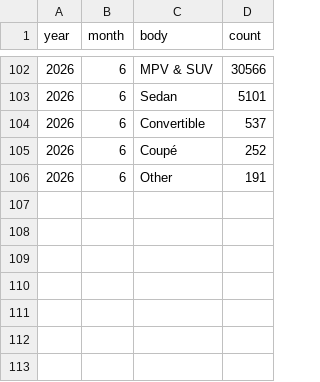
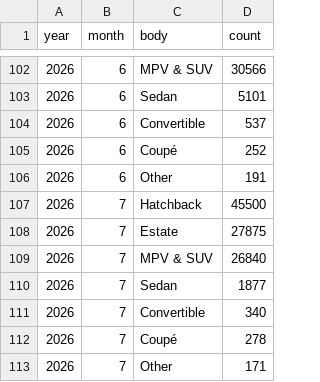
Before and after one commit to bowardzhang/VRS, a CSV file: data/Spain/es_monthly_body.csv, drawn as a sheet; only a part is shown, gaps mark what is left out; the diff names each change by its address in the sheet, - before the commit and + after, or states it on an @@ line.

```diff
--- a/data/Spain/es_monthly_body.csv
+++ b/data/Spain/es_monthly_body.csv
+row 107: 2026 | 7 | Hatchback | 45500
+row 108: 2026 | 7 | Estate | 27875
+row 109: 2026 | 7 | MPV & SUV | 26840
+row 110: 2026 | 7 | Sedan | 1877
+row 111: 2026 | 7 | Convertible | 340
+row 112: 2026 | 7 | Coupé | 278
+row 113: 2026 | 7 | Other | 171
```
Also changed, not shown: data/Netherlands/rdw_body_monthly.csv, data/Netherlands/rdw_models.csv, 15 other files.
